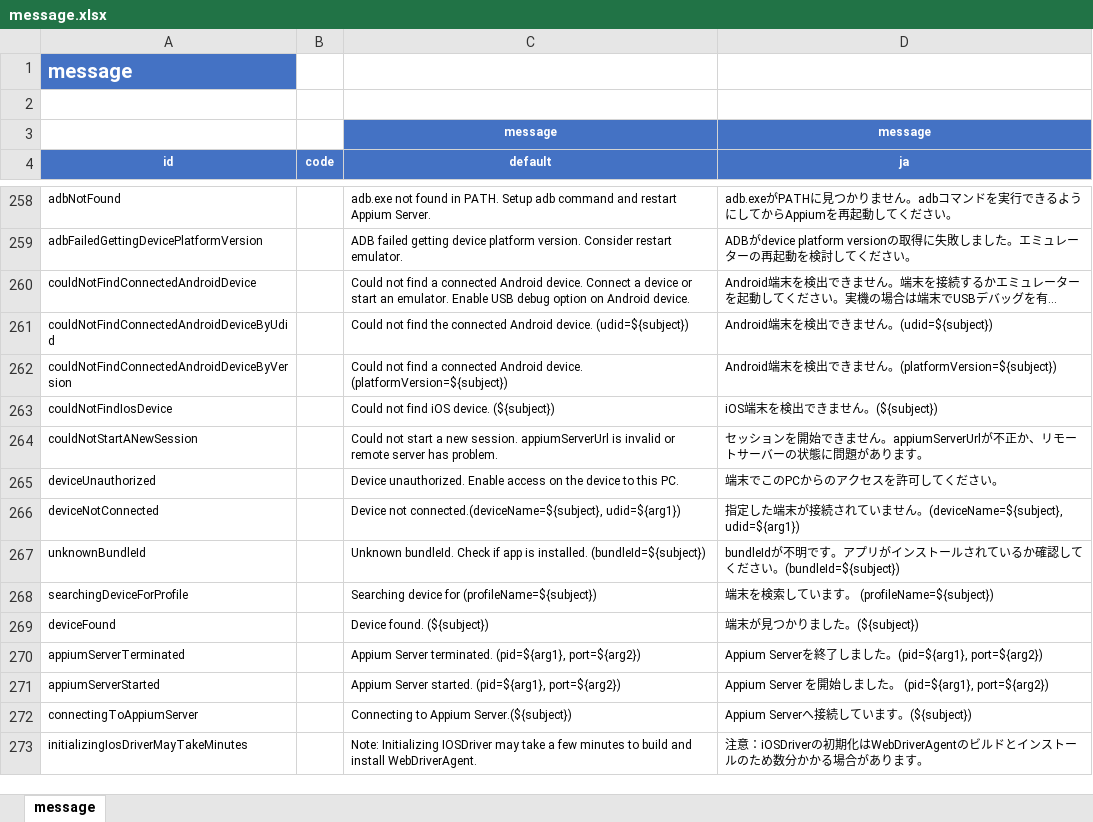
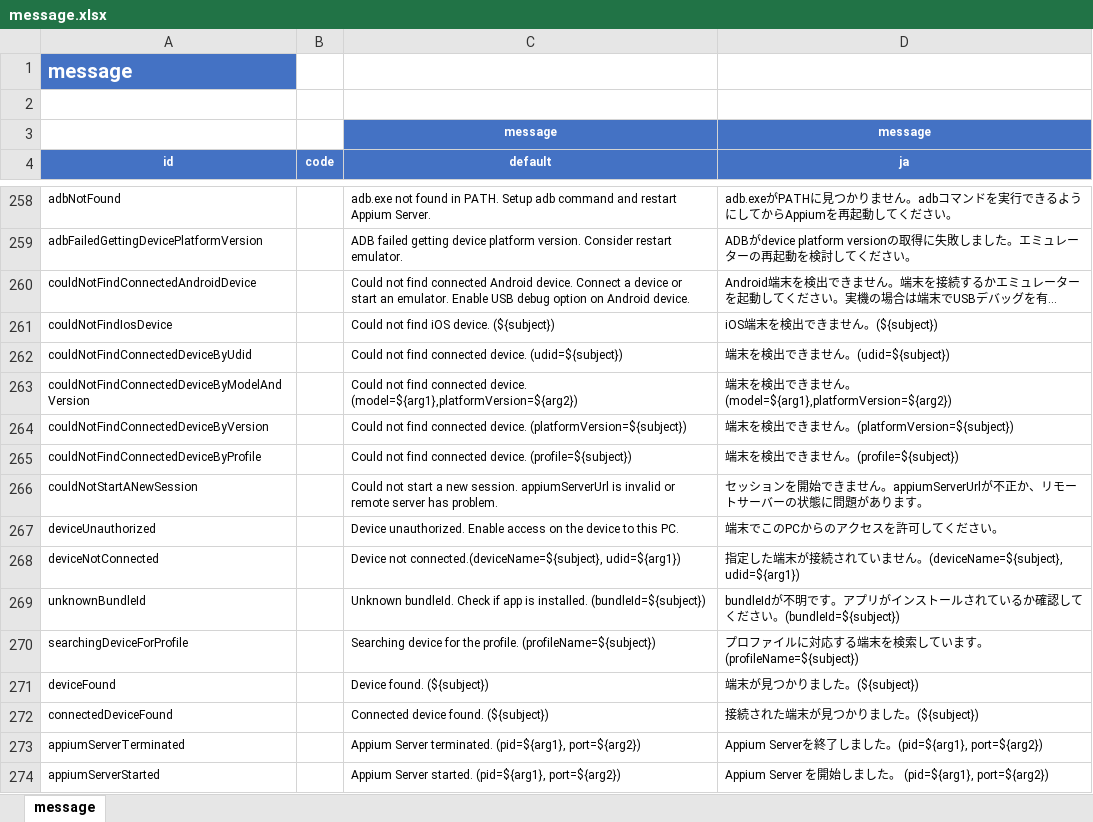
Before and after one commit to ldi-github/shirates-core, an Excel workbook: src/main/resources/message.xlsx, sheet message, drawn as a sheet; only a part is shown, gaps mark what is left out; the shorter side is filled out with more unchanged rows; long unchanged cells end in …; values as stored, in another font and other column widths than the file's, no borders; conditional formats not drawn; removed rows and columns are numbered as before the commit, all else as after; the diff names each change by its address in the sheet, - before the commit and + after, or states it on an @@ line.

Commit message:
Automatic device detection

```diff
--- a/src/main/resources/message.xlsx (sheet message)
+++ b/src/main/resources/message.xlsx (sheet message)
-C260 (default): …not find a connected Android…
+C260 (default): …not find connected Android…
-row 261: couldNotFindConnectedAndroidDeviceByUdid |  | Could not find the connected Android device. (udid=${subject}) | Android端末を検出できません。(udid=${subject})
-row 262: couldNotFindConnectedAndroidDeviceByVersion |  | Could not find a connected Android device. (platformVersion=${subject}) | Android端末を検出できません。(platformVersion=${subject})
+row 262: couldNotFindConnectedDeviceByUdid |  | Could not find connected device. (udid=${subject}) | 端末を検出できません。(udid=${subject})
+row 263: couldNotFindConnectedDeviceByModelAndVersion |  | Could not find connected device. (model=${arg1},platformVersion=${arg2}) | 端末を検出できません。(model=${arg1},platformVersion=${arg2})
+row 264: couldNotFindConnectedDeviceByVersion |  | Could not find connected device. (platformVersion=${subject}) | 端末を検出できません。(platformVersion=${subject})
+row 265: couldNotFindConnectedDeviceByProfile |  | Could not find connected device. (profile=${subject}) | 端末を検出できません。(profile=${subject})
-C270 (default): …device for (profileName=${subject})
+C270 (default): …device for the profile. (profileName=${subject})
-D270 (ja): 端末を検索しています。 (profileName=${subject})
+D270 (ja): プロファイルに対応する端末を検索しています。 (profileName=${subject})
+row 272: connectedDeviceFound |  | Connected device found. (${subject}) | 接続された端末が見つかりました。(${subject})
```
Also changed, not shown: 27 other files.
